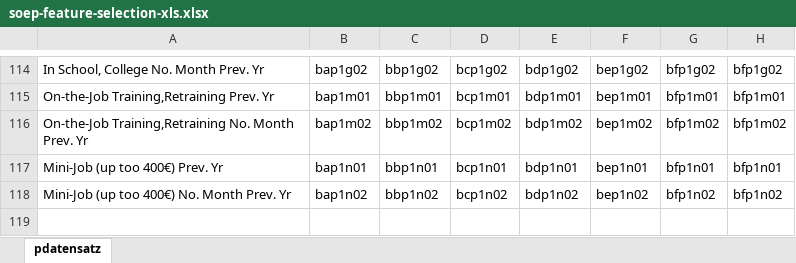
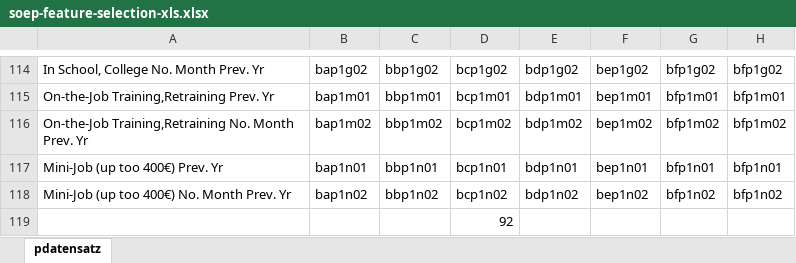
Before and after one commit to nonstoptimm/spl-pirates, an Excel workbook: variable-selection/soep-feature-selection-xls.xlsx, sheet pdatensatz, drawn as a sheet; only a part is shown, gaps mark what is left out; values as stored, in another font and other column widths than the file's, no borders; the diff names each change by its address in the sheet, - before the commit and + after, or states it on an @@ line.

```diff
--- a/variable-selection/soep-feature-selection-xls.xlsx (sheet pdatensatz)
+++ b/variable-selection/soep-feature-selection-xls.xlsx (sheet pdatensatz)
+row 119:  |  |  | 92
```
Also changed, not shown: 3 other files.
